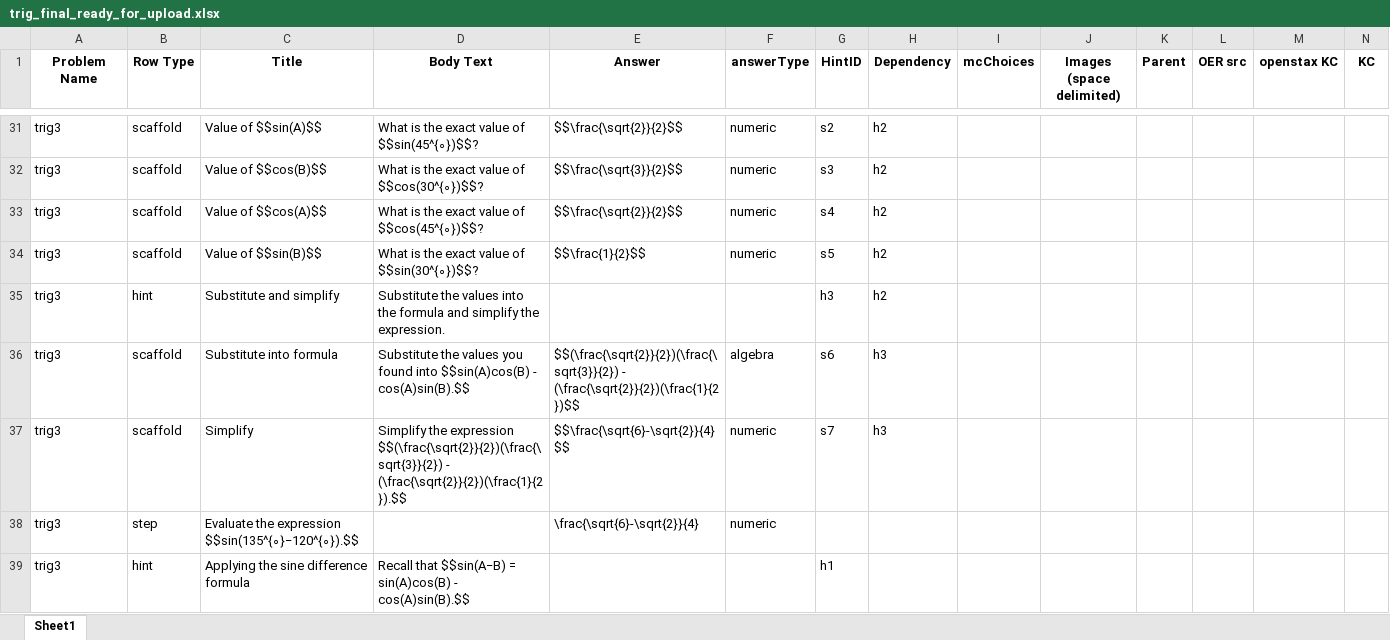
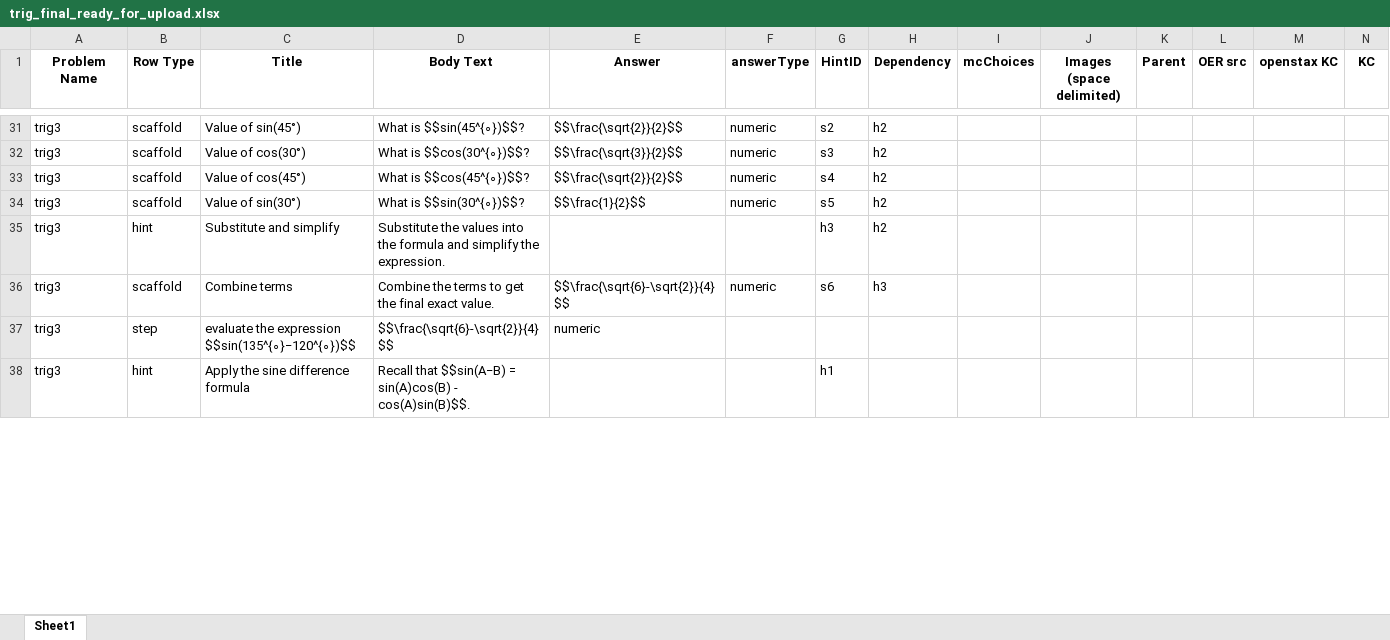
Before and after one commit to vkhans07/oa-tutor-workflow-automation, an Excel workbook: trig_final_ready_for_upload.xlsx, sheet Sheet1, drawn as a sheet; only a part is shown, gaps mark what is left out; values as stored, in another font and other column widths than the file's, no borders; removed rows and columns are numbered as before the commit, all else as after; rows hold the shown columns only; the diff covers the shown part only; the diff names each change by its address in the sheet, - before the commit and + after, or states it on an @@ line.

```diff
--- a/trig_final_ready_for_upload.xlsx (sheet Sheet1)
+++ b/trig_final_ready_for_upload.xlsx (sheet Sheet1)
-C31 (Title): Value of $$sin(A)$$
+C31 (Title): Value of sin(45°)
-D31 (Body Text): What is the exact value of $$sin(45^{∘})$$?
+D31 (Body Text): What is $$sin(45^{∘})$$?
-C32 (Title): Value of $$cos(B)$$
+C32 (Title): Value of cos(30°)
-D32 (Body Text): What is the exact value of $$cos(30^{∘})$$?
+D32 (Body Text): What is $$cos(30^{∘})$$?
-C33 (Title): Value of $$cos(A)$$
+C33 (Title): Value of cos(45°)
-D33 (Body Text): What is the exact value of $$cos(45^{∘})$$?
+D33 (Body Text): What is $$cos(45^{∘})$$?
-C34 (Title): Value of $$sin(B)$$
+C34 (Title): Value of sin(30°)
-D34 (Body Text): What is the exact value of $$sin(30^{∘})$$?
+D34 (Body Text): What is $$sin(30^{∘})$$?
-row 36: trig3 | scaffold | Substitute into formula | Substitute the values you found into $$sin(A)cos(B) - cos(A)sin(B).$$ | $$(\frac{\sqrt{2}}{2})(\frac{\sqrt{3}}{2}) - (\frac{\sqrt{2}}{2})(\frac{1}{2})$$ | algebra | s6 | h3
-C36 (Title): Simplify
+C36 (Title): Combine terms
-D36 (Body Text): Simplify the expression $$(\frac{\sqrt{2}}{2})(\frac{\sqrt{3}}{2}) - (\frac{\sqrt{2}}{2})(\frac{1}{2}).$$
+D36 (Body Text): Combine the terms to get the final exact value.
-G36 (HintID): s7
+G36 (HintID): s6
-C37 (Title): Evaluate the expression $$sin(135^{∘}−120^{∘}).$$
+C37 (Title): evaluate the expression $$sin(135^{∘}−120^{∘})$$
-D37 (Body Text): (empty)
+D37 (Body Text): $$\frac{\sqrt{6}-\sqrt{2}}{4}$$
-E37 (Answer): \frac{\sqrt{6}-\sqrt{2}}{4}
+E37 (Answer): numeric
-F37 (answerType): numeric
+F37 (answerType): (empty)
-C38 (Title): Applying the sine difference formula
+C38 (Title): Apply the sine difference formula
-D38 (Body Text): …sin(A)cos(B) - cos(A)sin(B).$$
+D38 (Body Text): …sin(A)cos(B) - cos(A)sin(B)$$.
```
Also changed, not shown: 42 added rows, 24 removed rows, 1 moved row and 169 edited cells elsewhere in this sheet, trig_examples.xlsx, 12 other files.
